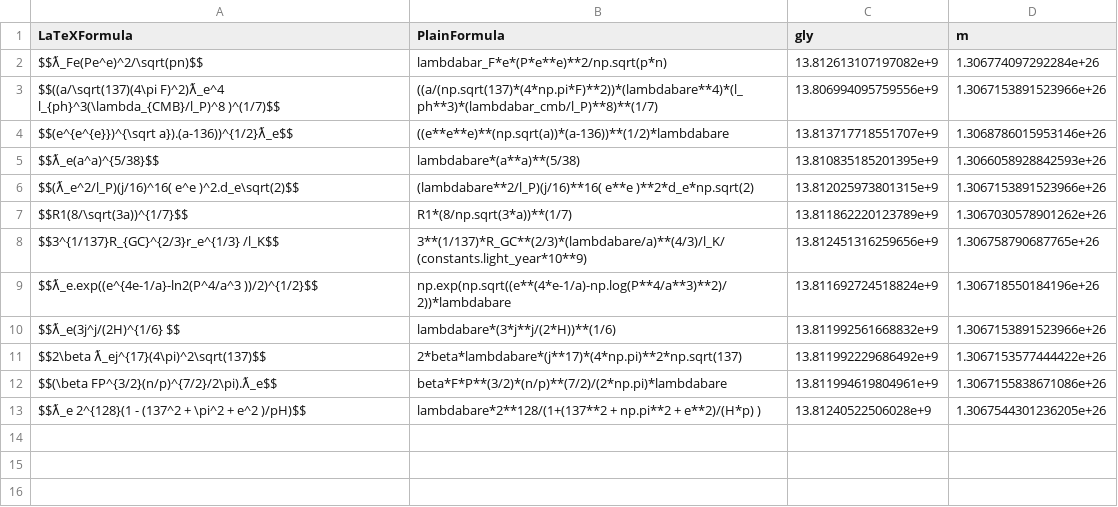
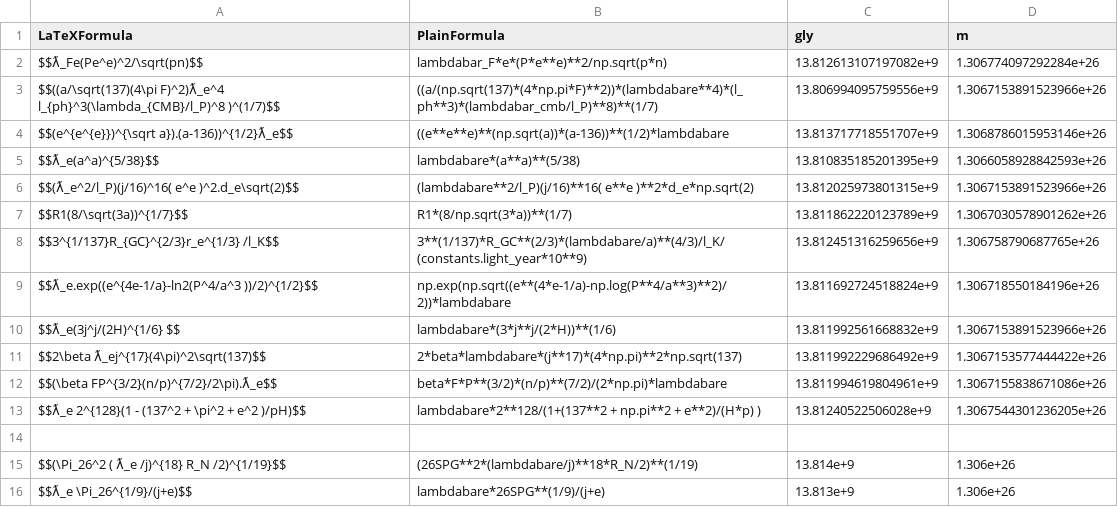
Before and after one commit to LaGuer/hubble-table, a CSV file: hubble-table1.csv, drawn as a sheet.

Commit message:
Update hubble-table1.csv

```diff
--- a/hubble-table1.csv
+++ b/hubble-table1.csv
@@ -13 +13,4 @@ $$(\beta FP^{3/2}(n/p)^{7/2}/2\pi).ƛ_e$$, beta*F*P**(3/2)*(n/p)**(7/2)/(2*np.pi
 $$ƛ_e 2^{128}(1 - (137^2 + \pi^2 + e^2 )/pH)$$, lambdabare*2**128/(1+(137**2 + np.pi**2 + e**2)/(H*p) ), 13.81240522506028e+9, 1.3067544301236205e+26
+
+$$(\Pi_26^2 ( ƛ_e /j)^{18} R_N /2)^{1/19}$$, (26SPG**2*(lambdabare/j)**18*R_N/2)**(1/19), 13.814e+9, 1.306e+26
+$$ƛ_e \Pi_26^{1/9}/(j+e)$$, lambdabare*26SPG**(1/9)/(j+e), 13.813e+9, 1.306e+26
```
